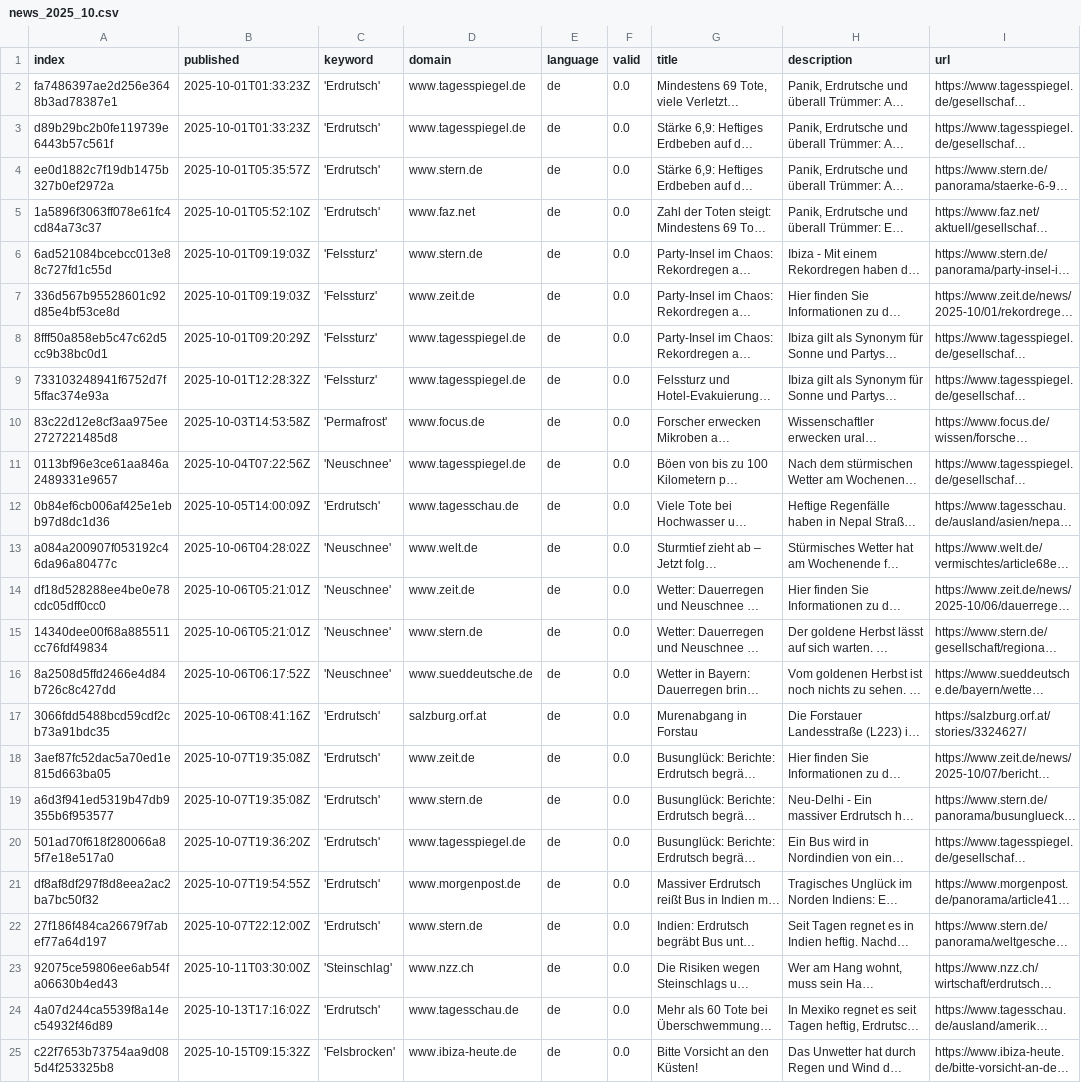
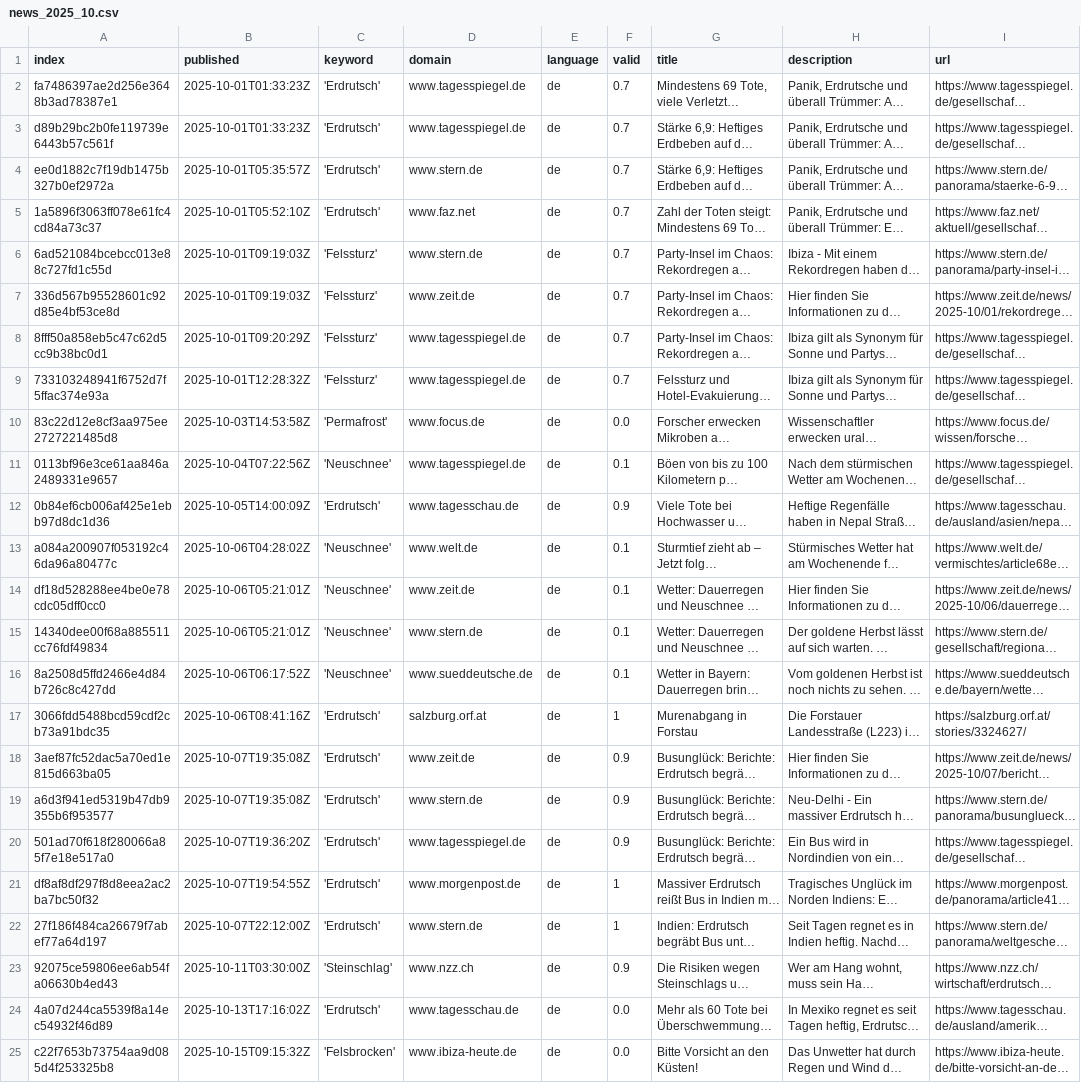
Before and after one commit to tapio-22-Digitale-Methoden-News/MassIsComing, a CSV file: csv/news_2025_10.csv, drawn as a sheet; only a part is shown; long unchanged cells end in …; the diff names each change by its address in the sheet, - before the commit and + after, or states it on an @@ line.

Commit message:
Update news_2025_10.csv

```diff
--- a/csv/news_2025_10.csv
+++ b/csv/news_2025_10.csv
-F2:F9 (valid): 0.0
+F2:F9 (valid): 0.7
-F11 (valid): 0.0
+F11 (valid): 0.1
-F12 (valid): 0.0
+F12 (valid): 0.9
-F13:F16 (valid): 0.0
+F13:F16 (valid): 0.1
-F17 (valid): 0.0
+F17 (valid): 1
-F18:F20 (valid): 0.0
+F18:F20 (valid): 0.9
-F21:F22 (valid): 0.0
+F21:F22 (valid): 1
-F23 (valid): 0.0
+F23 (valid): 0.9
```
